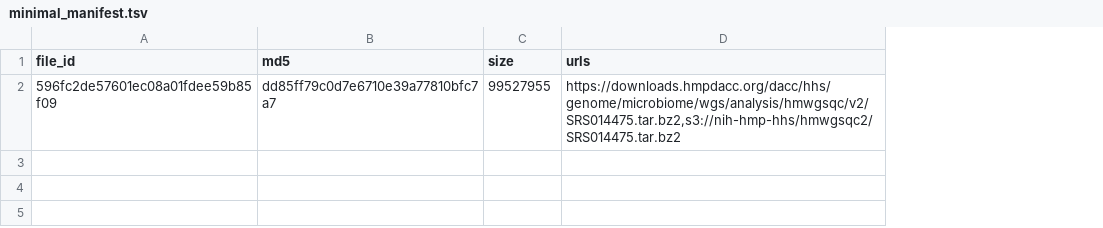
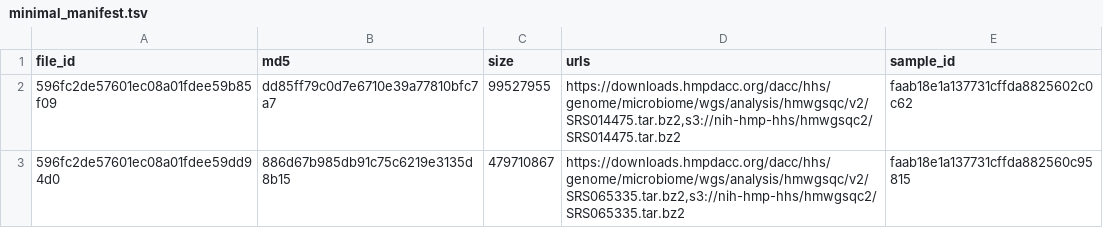
Before and after one commit to metagenlab/MeSS-figures, a TSV file: data/minimal_manifest.tsv, drawn as a sheet; the diff names each change by its address in the sheet, - before the commit and + after, or states it on an @@ line.

Commit message:
added two samples in table

```diff
--- a/data/minimal_manifest.tsv
+++ b/data/minimal_manifest.tsv
+column E (sample_id), row 2: faab18e1a137731cffda8825602c0c62
+row 3: 596fc2de57601ec08a01fdee59dd94d0 | 886d67b985db91c75c6219e3135d8b15 | 479710867 | https://downloads.hmpdacc.org/dacc/hhs/genome/microbiome/wgs/analysis/hmwgsqc/v2/SRS065335.tar.bz2,s3://nih-hmp-hhs/hmwgsqc2/SRS065335.tar.bz2 | faab18e1a137731cffda882560c95815
```
